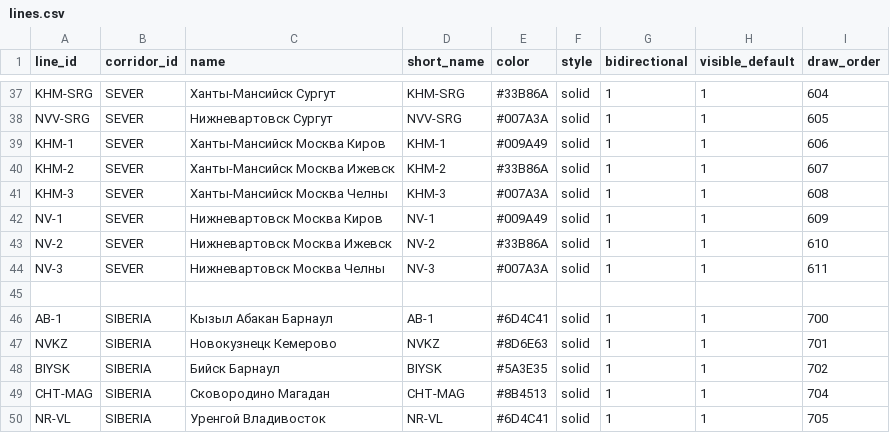
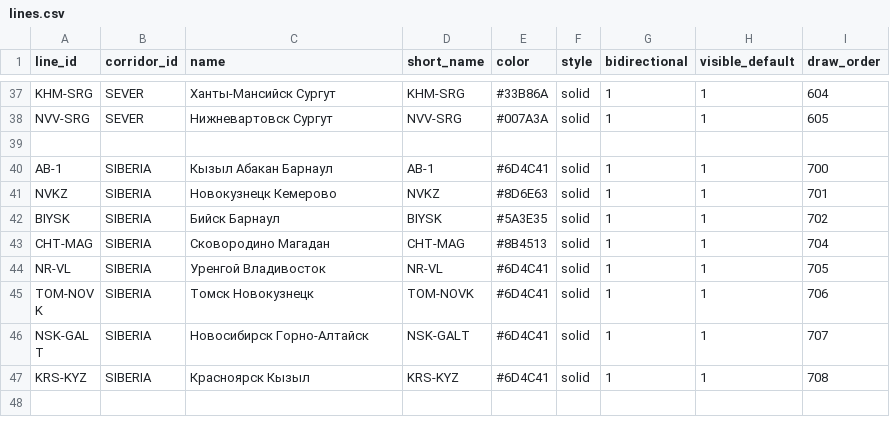
Before and after one commit to hhwwwww1414/Drive-Metro, a CSV file: public/data/lines.csv, drawn as a sheet; only a part is shown, gaps mark what is left out; the shorter side is filled out with more unchanged rows.

```diff
--- a/public/data/lines.csv
+++ b/public/data/lines.csv
@@ -38,8 +38,2 @@ KHM-SRG,SEVER,Ханты-Мансийск Сургут,KHM-SRG,#33B86A,solid,1,1
 NVV-SRG,SEVER,Нижневартовск Сургут,NVV-SRG,#007A3A,solid,1,1,605
-KHM-1,SEVER,Ханты-Мансийск Москва Киров,KHM-1,#009A49,solid,1,1,606
-KHM-2,SEVER,Ханты-Мансийск Москва Ижевск,KHM-2,#33B86A,solid,1,1,607
-KHM-3,SEVER,Ханты-Мансийск Москва Челны,KHM-3,#007A3A,solid,1,1,608
-NV-1,SEVER,Нижневартовск Москва Киров,NV-1,#009A49,solid,1,1,609
-NV-2,SEVER,Нижневартовск Москва Ижевск,NV-2,#33B86A,solid,1,1,610
-NV-3,SEVER,Нижневартовск Москва Челны,NV-3,#007A3A,solid,1,1,611
 
```
Also changed, not shown: public/data/line_paths.csv.
